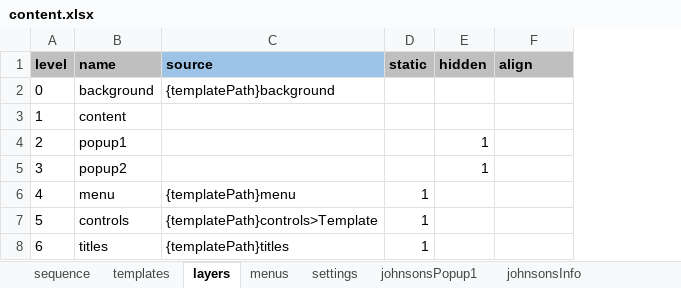
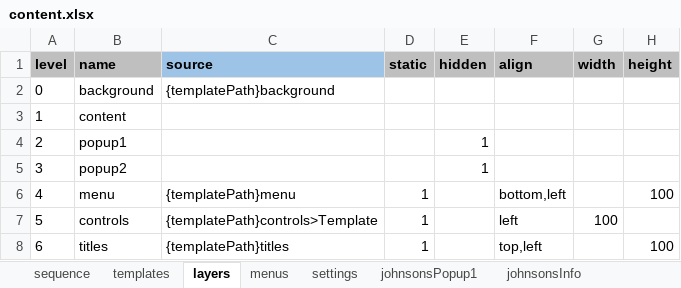
Before and after one commit to racer242/PresentationEngine, an Excel workbook: public/presentation/content.xlsx, sheet layers, drawn as a sheet; values as stored, in another font and other column widths than the file's, no borders; the diff names each change by its address in the sheet, - before the commit and + after, or states it on an @@ line.

Commit message:
Layers alignment

```diff
--- a/public/presentation/content.xlsx (sheet layers)
+++ b/public/presentation/content.xlsx (sheet layers)
+column G (width), row 7: 100
+column H (height), rows 6-8: 100 |  | 100
-F6 (align): (empty)
+F6 (align): bottom,left
-F7 (align): (empty)
+F7 (align): left
-F8 (align): (empty)
+F8 (align): top,left
```
Also changed, not shown: sheet settings, 7 other files.
